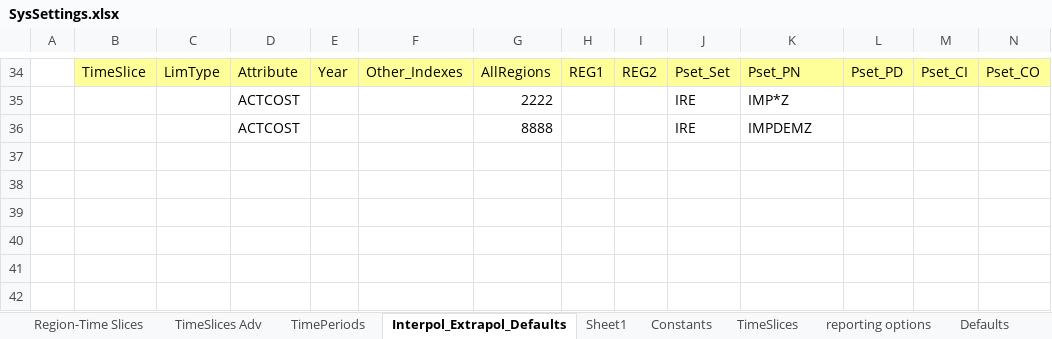
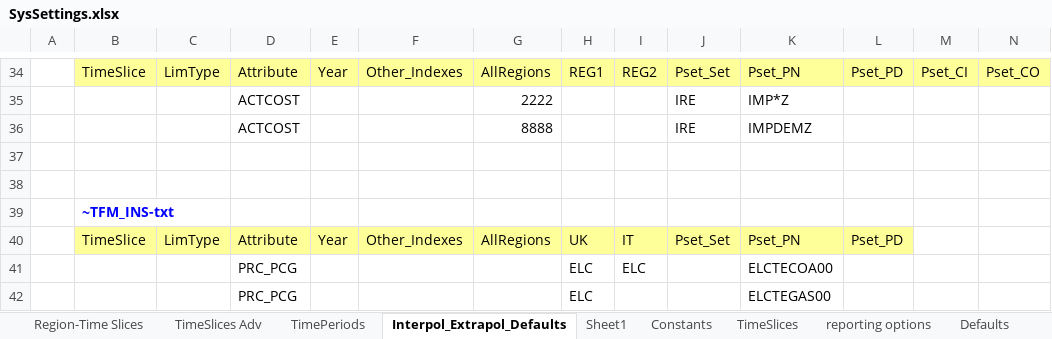
Before and after one commit to kanors-emr/Model_Demo_Adv_Veda, an Excel workbook: SysSettings.xlsx, sheet Interpol_Extrapol_Defaults, drawn as a sheet; only a part is shown, gaps mark what is left out; values as stored, in another font and other column widths than the file's, no borders; charts and pictures not drawn; rows hold the shown columns only; the diff names each change by its address in the sheet, - before the commit and + after, or states it on an @@ line.

```diff
--- a/SysSettings.xlsx (sheet Interpol_Extrapol_Defaults)
+++ b/SysSettings.xlsx (sheet Interpol_Extrapol_Defaults)
+row 37: (empty)
+row 38: (empty)
+row 39:  | ~TFM_INS-txt
+row 40:  | TimeSlice | LimType | Attribute | Year | Other_Indexes | AllRegions | UK | IT | Pset_Set | Pset_PN | Pset_PD
+row 41:  |  |  | PRC_PCG |  |  |  | ELC | ELC |  | ELCTECOA00
+row 42:  |  |  | PRC_PCG |  |  |  | ELC |  |  | ELCTEGAS00
```
Also changed, not shown: sheet Region-Time Slices, VT_EREG1_ELC_V12.xlsx, suppxls/Scen_demo_forcethings.xlsx.
